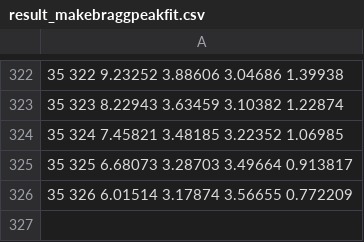
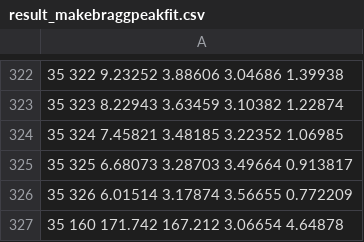
Before and after one commit to HelgeEgil/DigitalTrackingCalorimeterToolkit, a CSV file: DTCToolkit/OutputFiles/result_makebraggpeakfit.csv, drawn as a sheet; only a part is shown, gaps mark what is left out.

```diff
--- a/DTCToolkit/OutputFiles/result_makebraggpeakfit.csv
+++ b/DTCToolkit/OutputFiles/result_makebraggpeakfit.csv
@@ -326 +326,2 @@
 35 326 6.01514 3.17874 3.56655 0.772209
+35 160 171.742 167.212 3.06654 4.64878
```
Also changed, not shown: 8 other files.
